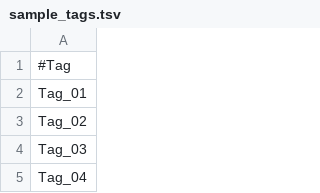
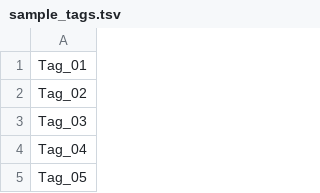
Before and after one commit to MSMortensen/DF_GMH_pipeline, a TSV file: analysis/sample_tags.tsv, drawn as a sheet; only a part is shown; the shorter side is filled out with more unchanged rows.

```diff
--- a/analysis/sample_tags.tsv
+++ b/analysis/sample_tags.tsv
@@ -1,2 +1 @@
-#Tag
 Tag_01
```
Also changed, not shown: 7 other files.
